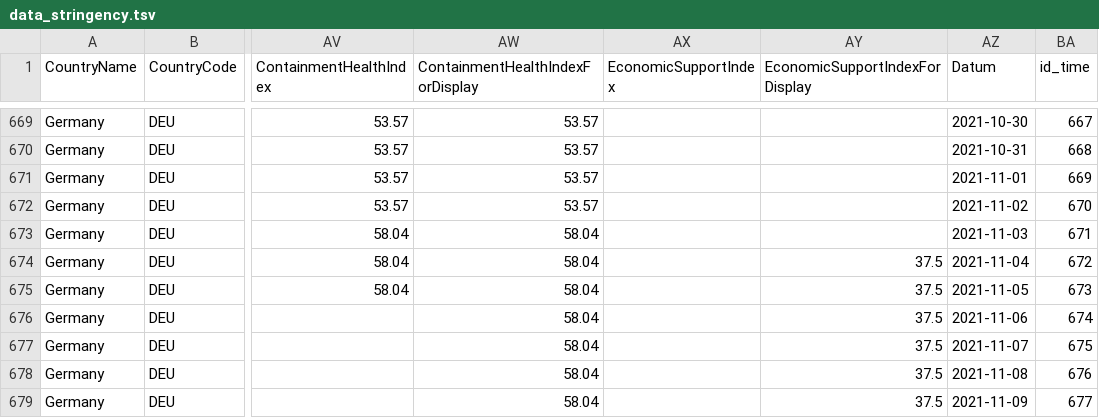
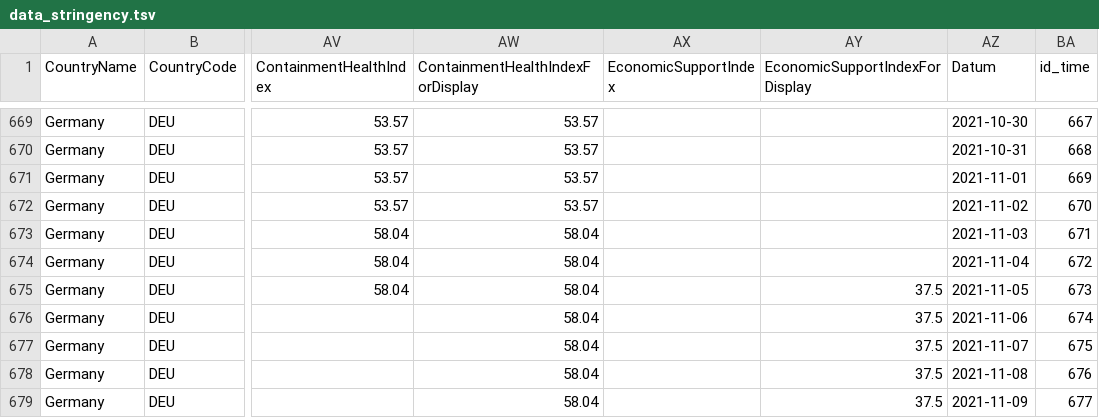
Before and after one commit to v4lue4dded/covid-19_germany, a TSV file: data_stringency.tsv, drawn as a sheet; only a part is shown, gaps mark what is left out; the diff names each change by its address in the sheet, - before the commit and + after, or states it on an @@ line.

Commit message:
date update: 2021-11-11 03:32:04

```diff
--- a/data_stringency.tsv
+++ b/data_stringency.tsv
-AY674 (EconomicSupportIndexForDisplay): 37.5
+AY674 (EconomicSupportIndexForDisplay): (empty)
```
Also changed, not shown: 1 other file.
